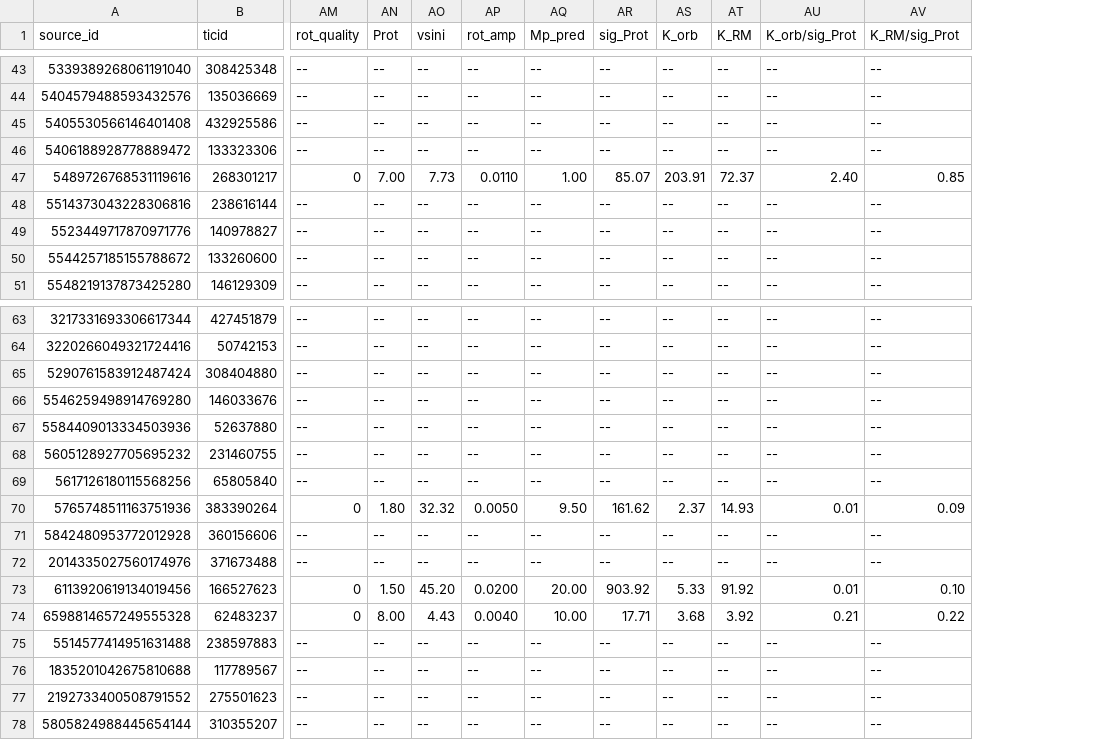
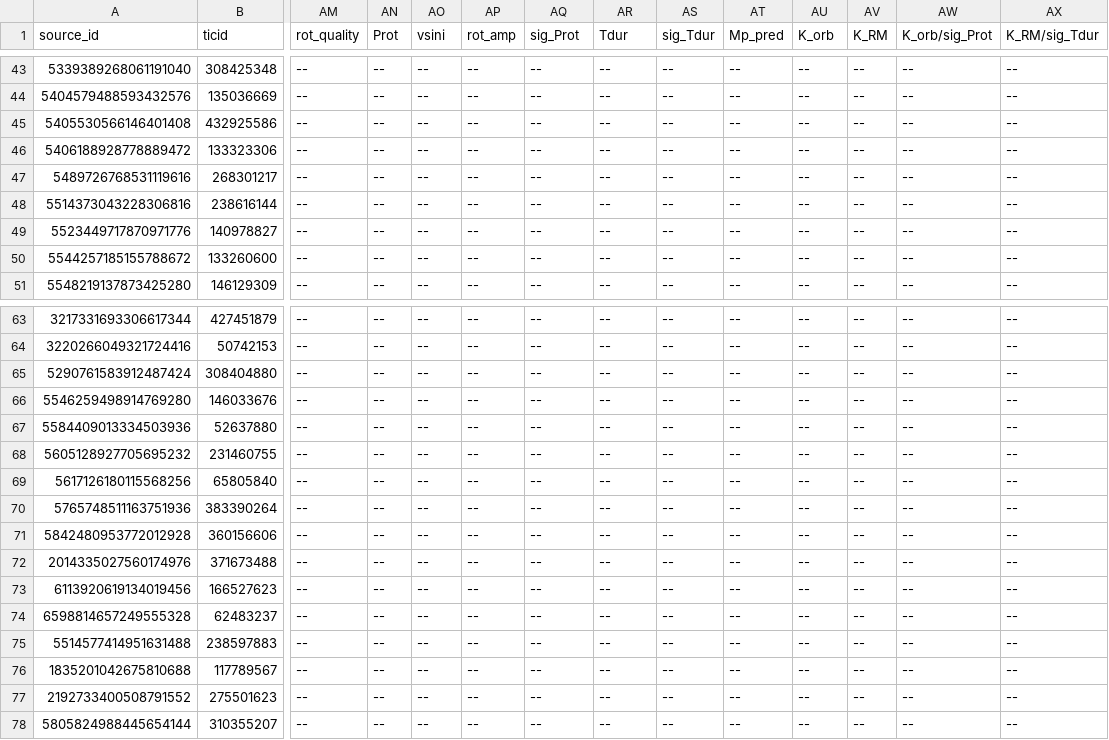
Before and after one commit to lgbouma/cdips_followup, a CSV file: data/candidate_database/candidates.csv, drawn as a sheet; only a part is shown, gaps mark what is left out; addresses are those after the commit; the diff covers the shown part only; the diff names each change by its address in the sheet, - before the commit and + after, or states it on an @@ line.

Commit message:
cand db: add tdur and sig_tdur
so we can calculate noise level over transit duration timescales.

```diff
--- a/data/candidate_database/candidates.csv
+++ b/data/candidate_database/candidates.csv
+column AS (sig_Tdur), rows 43-51: all --; rows 63-78: all --
+column AT (Mp_pred), rows 43-51: all --; rows 63-78: all --
-AQ1: Mp_pred
+AQ1: sig_Prot
-AR1: sig_Prot
+AR1: Tdur
-AX1: K_RM/sig_Prot
+AX1: K_RM/sig_Tdur
-AM47 (rot_quality): 0
+AM47 (rot_quality): --
-AN47 (Prot): 7.00
+AN47 (Prot): --
-AO47 (vsini): 7.73
+AO47 (vsini): --
-AP47 (rot_amp): 0.0110
+AP47 (rot_amp): --
-AQ47 (sig_Prot): 1.00
+AQ47 (sig_Prot): --
-AR47 (Tdur): 85.07
+AR47 (Tdur): --
-AU47 (K_orb): 203.91
+AU47 (K_orb): --
-AV47 (K_RM): 72.37
+AV47 (K_RM): --
-AW47 (K_orb/sig_Prot): 2.40
+AW47 (K_orb/sig_Prot): --
-AX47 (K_RM/sig_Tdur): 0.85
+AX47 (K_RM/sig_Tdur): --
-AM70 (rot_quality): 0
+AM70 (rot_quality): --
-AN70 (Prot): 1.80
+AN70 (Prot): --
-AO70 (vsini): 32.32
+AO70 (vsini): --
-AP70 (rot_amp): 0.0050
+AP70 (rot_amp): --
-AQ70 (sig_Prot): 9.50
+AQ70 (sig_Prot): --
-AR70 (Tdur): 161.62
+AR70 (Tdur): --
-AU70 (K_orb): 2.37
+AU70 (K_orb): --
-AV70 (K_RM): 14.93
+AV70 (K_RM): --
-AW70 (K_orb/sig_Prot): 0.01
+AW70 (K_orb/sig_Prot): --
-AX70 (K_RM/sig_Tdur): 0.09
+AX70 (K_RM/sig_Tdur): --
-AM73:AM74 (rot_quality): 0
+AM73:AM74 (rot_quality): --
-AN73 (Prot): 1.50
+AN73 (Prot): --
-AO73 (vsini): 45.20
+AO73 (vsini): --
-AP73 (rot_amp): 0.0200
+AP73 (rot_amp): --
-AQ73 (sig_Prot): 20.00
+AQ73 (sig_Prot): --
-AR73 (Tdur): 903.92
+AR73 (Tdur): --
-AU73 (K_orb): 5.33
+AU73 (K_orb): --
-AV73 (K_RM): 91.92
+AV73 (K_RM): --
-AW73 (K_orb/sig_Prot): 0.01
+AW73 (K_orb/sig_Prot): --
-AX73 (K_RM/sig_Tdur): 0.10
+AX73 (K_RM/sig_Tdur): --
-AN74 (Prot): 8.00
+AN74 (Prot): --
-AO74 (vsini): 4.43
+AO74 (vsini): --
-AP74 (rot_amp): 0.0040
+AP74 (rot_amp): --
-AQ74 (sig_Prot): 10.00
+AQ74 (sig_Prot): --
-AR74 (Tdur): 17.71
+AR74 (Tdur): --
-AU74 (K_orb): 3.68
+AU74 (K_orb): --
-AV74 (K_RM): 3.92
+AV74 (K_RM): --
-AW74 (K_orb/sig_Prot): 0.21
+AW74 (K_orb/sig_Prot): --
-AX74 (K_RM/sig_Tdur): 0.22
+AX74 (K_RM/sig_Tdur): --
```
Also changed, not shown: 58 edited cells elsewhere in this file.
